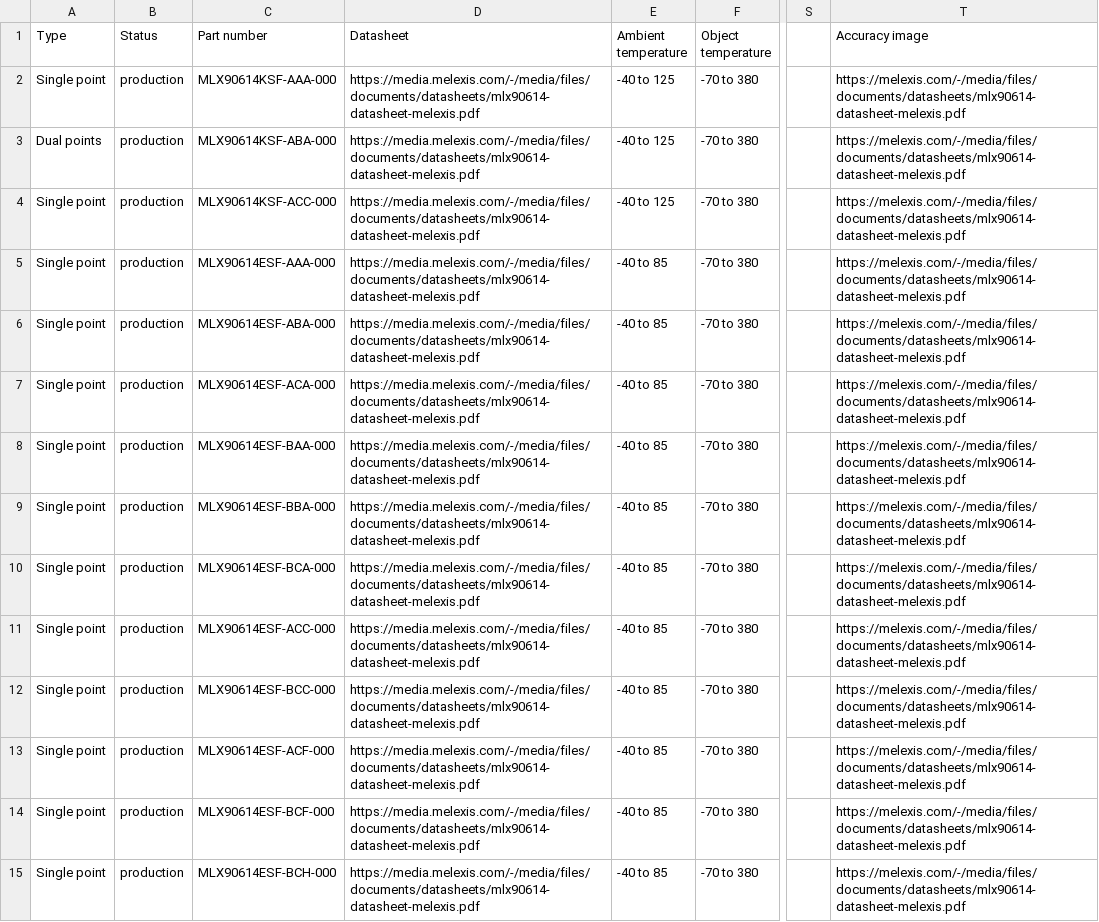
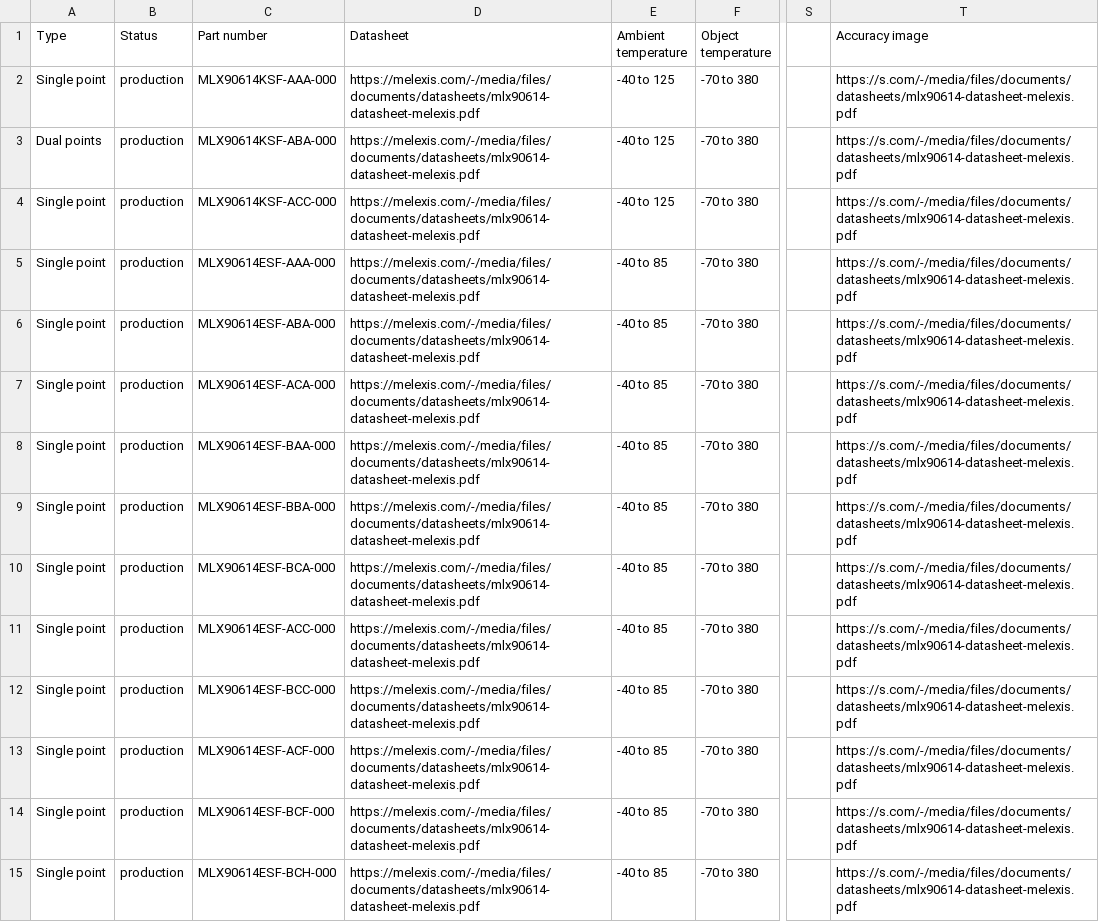
Before and after one commit to MelexisBC/Wizard--Temperature-Sensor-ICs-Data, a CSV file: Temperature-Sensor-ICs-Wizard-Data.csv, drawn as a sheet; only a part is shown, gaps mark what is left out; the diff covers the shown part only; the diff names each change by its address in the sheet, - before the commit and + after, or states it on an @@ line.

Commit message:
Wizard - Temperature sensor ICs - Google sheet updated

```diff
--- a/Temperature-Sensor-ICs-Wizard-Data.csv
+++ b/Temperature-Sensor-ICs-Wizard-Data.csv
-D2:D15 (Datasheet): https://media.melexis.com/-/media/files/documents/datasheets/mlx90614-datasheet-melexis.pdf
+D2:D15 (Datasheet): https://melexis.com/-/media/files/documents/datasheets/mlx90614-datasheet-melexis.pdf
-T2:T15 (Accuracy image): https://melexis.com/-/media/files/documents/datasheets/mlx90614-datasheet-melexis.pdf
+T2:T15 (Accuracy image): https://s.com/-/media/files/documents/datasheets/mlx90614-datasheet-melexis.pdf
```
Also changed, not shown: 34 edited cells elsewhere in this file.
